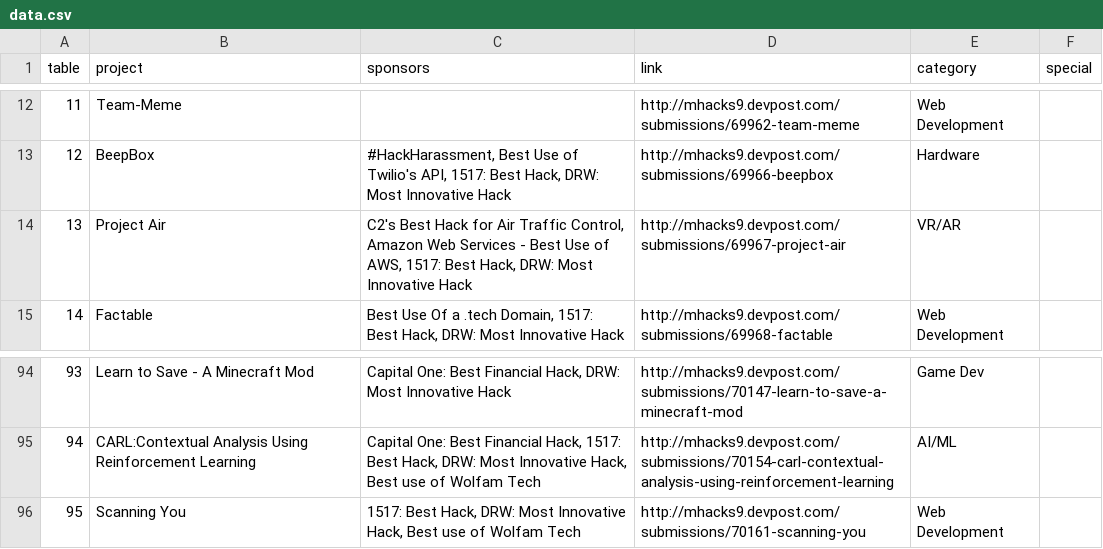
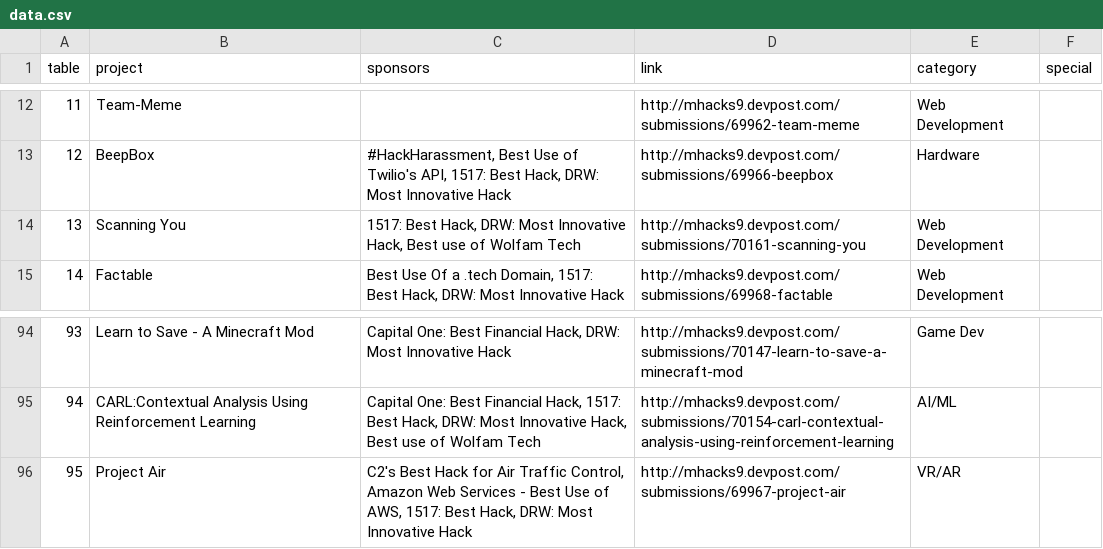
Before and after one commit to jonmarkgo/mhacks9expo, a CSV file: data/data.csv, drawn as a sheet; only a part is shown, gaps mark what is left out.

Commit message:
move project air to end

```diff
--- a/data/data.csv
+++ b/data/data.csv
@@ -13,3 +13,3 @@ table,project,sponsors,link,category,special
 12,BeepBox,"#HackHarassment, Best Use of Twilio's API, 1517: Best Hack, DRW: Most Innovative Hack",http://mhacks9.devpost.com/submissions/69966-beepbox,Hardware,
-13,Project Air,"C2's Best Hack for Air Traffic Control, Amazon Web Services - Best Use of AWS, 1517: Best Hack, DRW: Most Innovative Hack",http://mhacks9.devpost.com/submissions/69967-project-air,VR/AR,
+13,Scanning You,"1517: Best Hack, DRW: Most Innovative Hack, Best use of Wolfam Tech",http://mhacks9.devpost.com/submissions/70161-scanning-you,Web Development,
 14,Factable,"Best Use Of a .tech Domain, 1517: Best Hack, DRW: Most Innovative Hack",http://mhacks9.devpost.com/submissions/69968-factable,Web Development,
@@ -95,2 +95,2 @@ table,project,sponsors,link,category,special
 94,CARL:Contextual Analysis Using Reinforcement Learning,"Capital One: Best Financial Hack, 1517: Best Hack, DRW: Most Innovative Hack, Best use of Wolfam Tech",http://mhacks9.devpost.com/submissions/70154-carl-contextual-analysis-using-reinforcement-learning,AI/ML,
-95,Scanning You,"1517: Best Hack, DRW: Most Innovative Hack, Best use of Wolfam Tech",http://mhacks9.devpost.com/submissions/70161-scanning-you,Web Development,
+95,Project Air,"C2's Best Hack for Air Traffic Control, Amazon Web Services - Best Use of AWS, 1517: Best Hack, DRW: Most Innovative Hack",http://mhacks9.devpost.com/submissions/69967-project-air,VR/AR,
```
Also changed, not shown: 1 other file.
